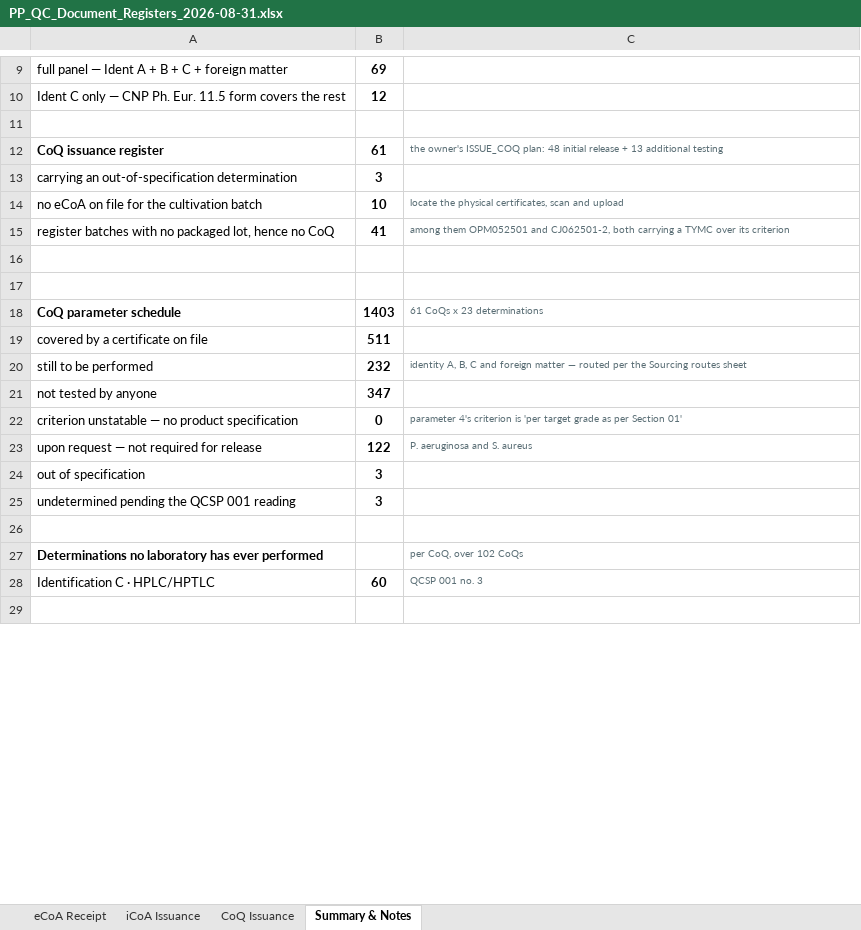
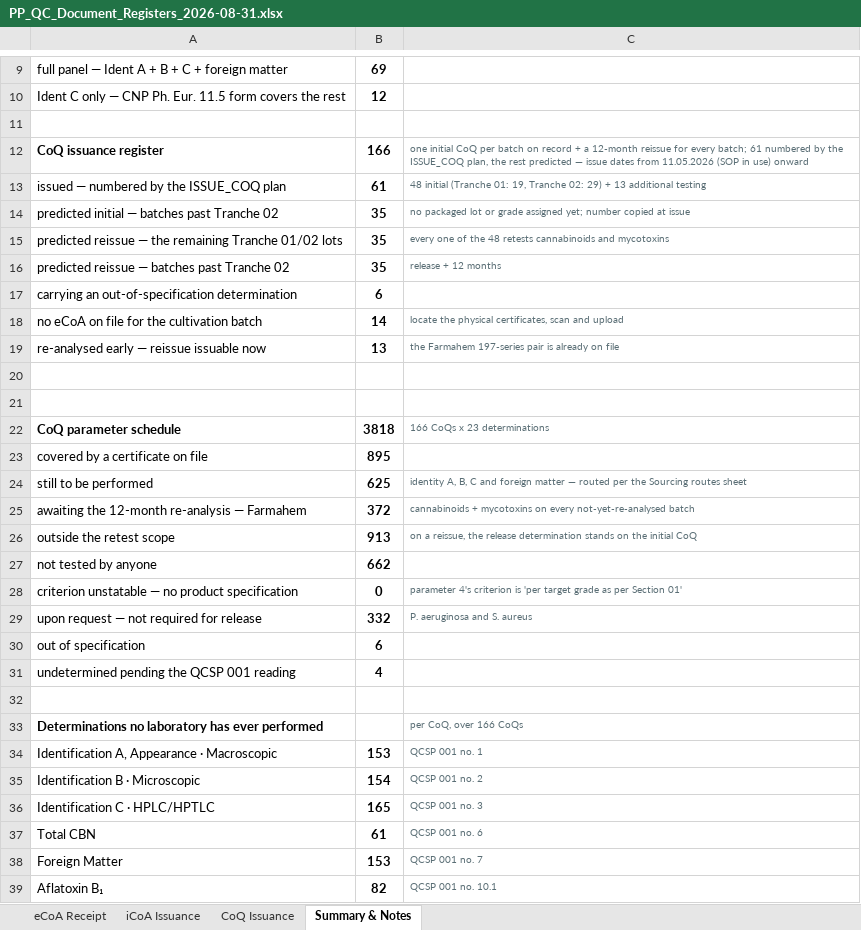
Before and after one commit to 3p4e/letta-stack, an Excel workbook: deliverables/qc_gap_analysis/PP_QC_Document_Registers_2026-08-31.xlsx, sheet Summary & Notes, drawn as a sheet; only a part is shown, gaps mark what is left out; the shorter side is filled out with more unchanged rows; values as stored, in another font and other column widths than the file's, no borders; removed rows and columns are numbered as before the commit, all else as after; the diff covers the shown part only; the diff names each change by its address in the sheet, - before the commit and + after, or states it on an @@ line.

```diff
--- a/deliverables/qc_gap_analysis/PP_QC_Document_Registers_2026-08-31.xlsx (sheet Summary & Notes)
+++ b/deliverables/qc_gap_analysis/PP_QC_Document_Registers_2026-08-31.xlsx (sheet Summary & Notes)
-B12: 61
+B12: 166
-C12: the owner's ISSUE_COQ plan: 48 initial release + 13 additional testing
+C12: one initial CoQ per batch on record + a 12-month reissue for every batch; 61 numbered by the ISSUE_COQ plan, the rest predicted — issue dates from 11.05.2026 (SOP in use) onward
+row 13: issued — numbered by the ISSUE_COQ plan | 61 | 48 initial (Tranche 01: 19, Tranche 02: 29) + 13 additional testing
+row 14: predicted initial — batches past Tranche 02 | 35 | no packaged lot or grade assigned yet; number copied at issue
+row 15: predicted reissue — the remaining Tranche 01/02 lots | 35 | every one of the 48 retests cannabinoids and mycotoxins
+row 16: predicted reissue — batches past Tranche 02 | 35 | release + 12 months
-B17: 3
+B17: 6
-B18: 10
+B18: 14
-row 15: register batches with no packaged lot, hence no CoQ | 41 | among them OPM052501 and CJ062501-2, both carrying a TYMC over its criterion
+row 19: re-analysed early — reissue issuable now | 13 | the Farmahem 197-series pair is already on file
-B22: 1403
+B22: 3818
-C22: 61 CoQs x 23 determinations
+C22: 166 CoQs x 23 determinations
-B23: 511
+B23: 895
-B24: 232
+B24: 625
+row 25: awaiting the 12-month re-analysis — Farmahem | 372 | cannabinoids + mycotoxins on every not-yet-re-analysed batch
+row 26: outside the retest scope | 913 | on a reissue, the release determination stands on the initial CoQ
-B27: 347
+B27: 662
-B29: 122
+B29: 332
-B30: 3
+B30: 6
-B31: 3
+B31: 4
-C33: per CoQ, over 102 CoQs
+C33: per CoQ, over 166 CoQs
+row 34: Identification A, Appearance · Macroscopic | 153 | QCSP 001 no. 1
+row 35: Identification B · Microscopic | 154 | QCSP 001 no. 2
-B36: 60
+B36: 165
+row 37: Total CBN | 61 | QCSP 001 no. 6
+row 38: Foreign Matter | 153 | QCSP 001 no. 7
+row 39: Aflatoxin B₁ | 82 | QCSP 001 no. 10.1
```
Also changed, not shown: 1 added row and 1 edited cell elsewhere in this sheet, sheet CoQ Issuance, 6 other files.
